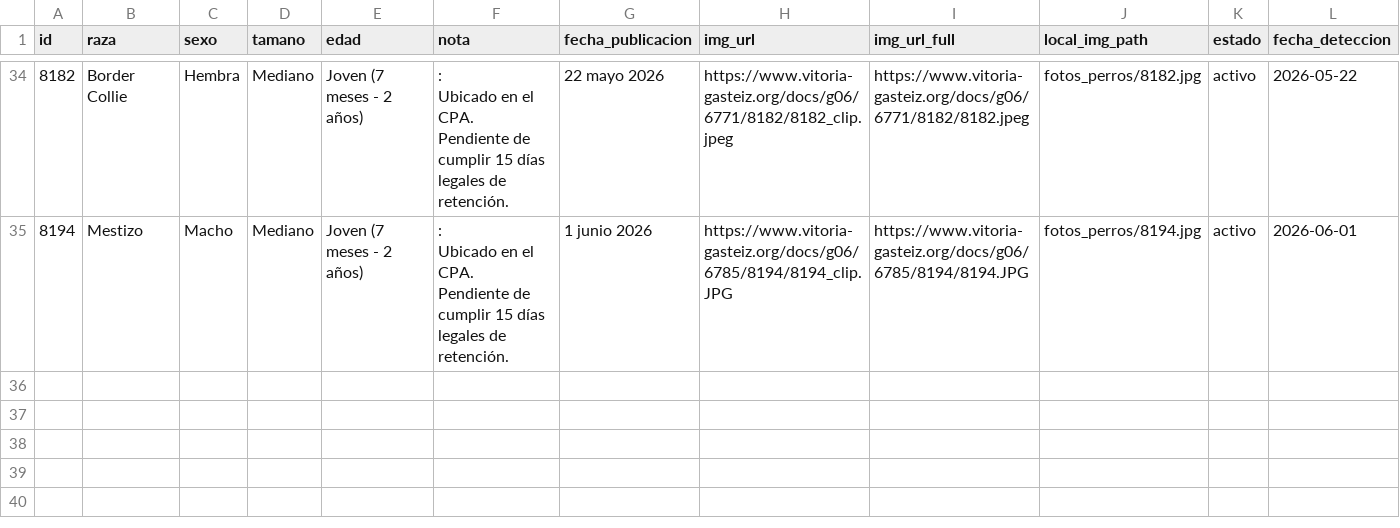
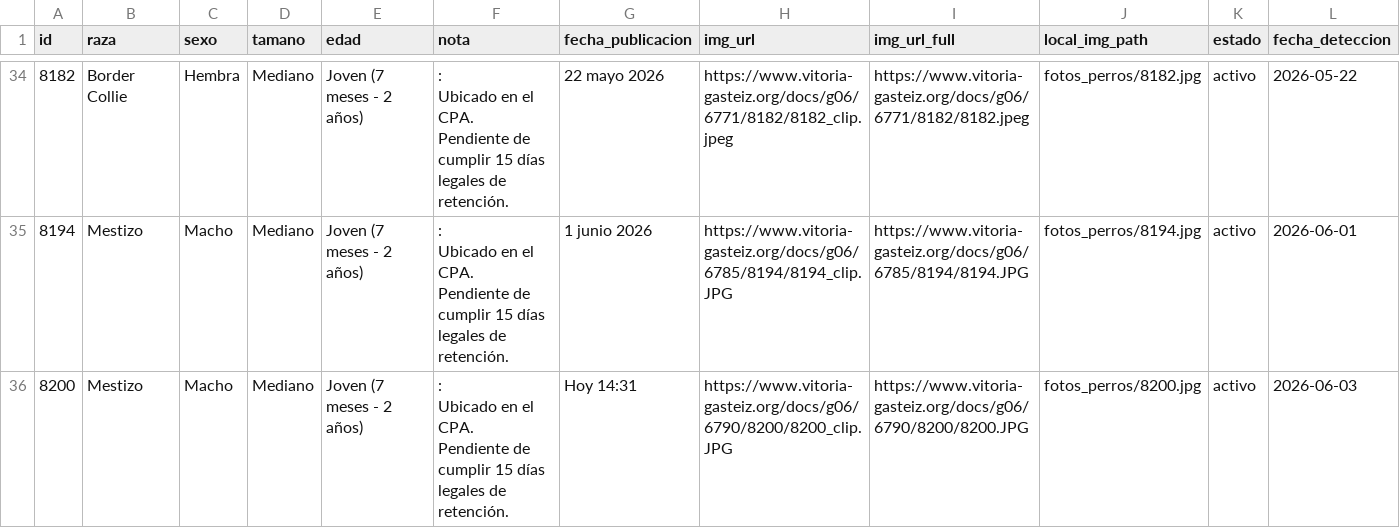
Before and after one commit to eortas/perros-gasteiz, a CSV file: perros_vitoria_historico.csv, drawn as a sheet; only a part is shown, gaps mark what is left out; rows hold the shown columns only; ↵ is a line break in a cell; the diff names each change by its address in the sheet, - before the commit and + after, or states it on an @@ line.

```diff
--- a/perros_vitoria_historico.csv
+++ b/perros_vitoria_historico.csv
+row 36: 8200 | Mestizo | Macho | Mediano | Joven (7 meses - 2 años) | : ↵ Ubicado en el CPA. ↵ Pendiente de cumplir 15 días legales de retención. | Hoy 14:31 | https://www.vitoria-gasteiz.org/docs/g06/6790/8200/8200_clip.JPG | https://www.vitoria-gasteiz.org/docs/g06/6790/8200/8200.JPG | fotos_perros/8200.jpg | activo | 2026-06-03
```
Also changed, not shown: 1 other file.
